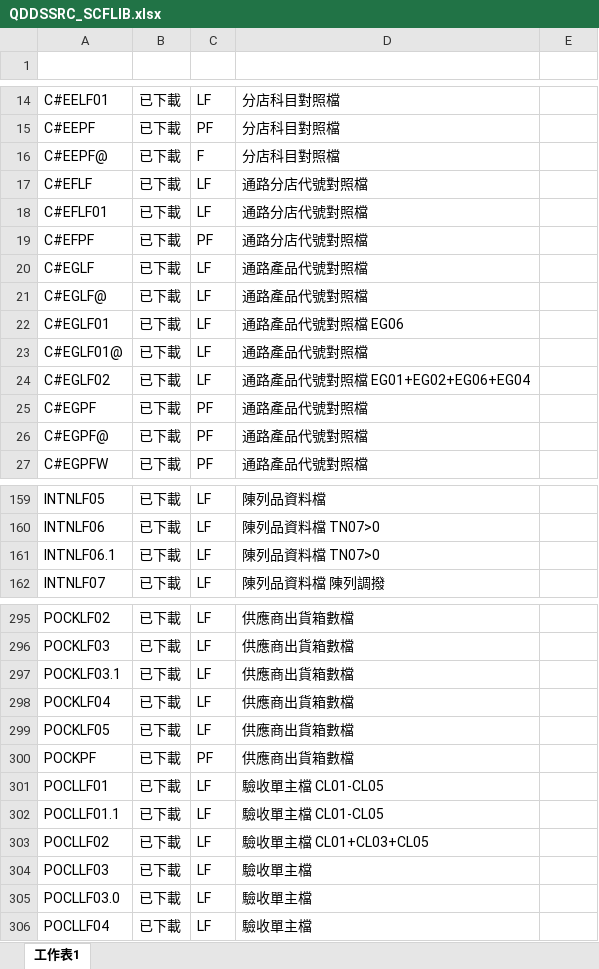
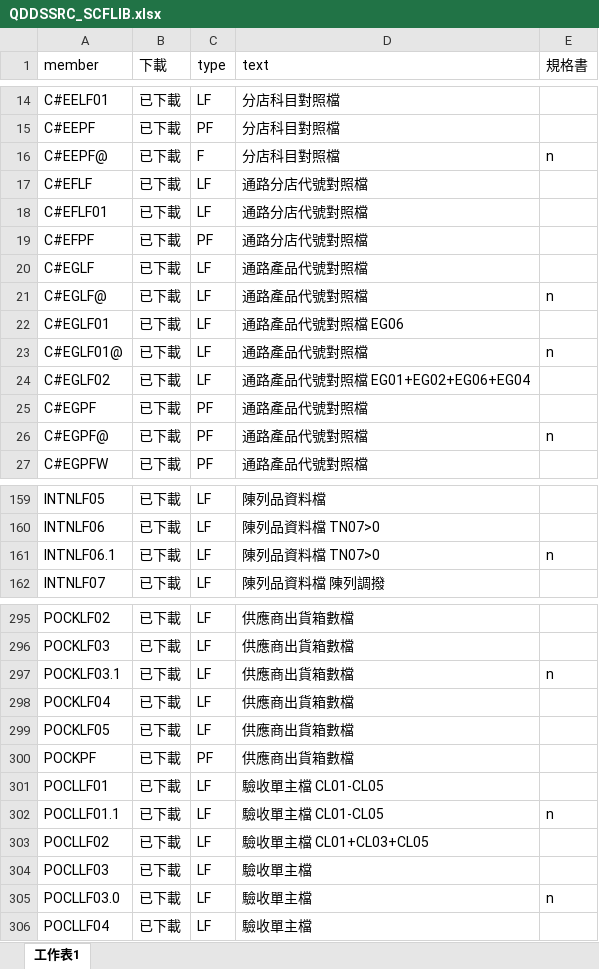
Before and after one commit to WK195838/SeedsWine, an Excel workbook: 10.10.70.56/QDDSSRC_SCFLIB/QDDSSRC_SCFLIB.xlsx, sheet 工作表1, drawn as a sheet; only a part is shown, gaps mark what is left out; values as stored, in another font and other column widths than the file's, no borders; the diff covers the shown part only; the diff names each change by its address in the sheet, - before the commit and + after, or states it on an @@ line.

```diff
--- a/10.10.70.56/QDDSSRC_SCFLIB/QDDSSRC_SCFLIB.xlsx (sheet 工作表1)
+++ b/10.10.70.56/QDDSSRC_SCFLIB/QDDSSRC_SCFLIB.xlsx (sheet 工作表1)
-row 1: (empty)
+row 1: member | 下載 | type | text | 規格書
-E16 (規格書): (empty)
+E16 (規格書): n
-E21 (規格書): (empty)
+E21 (規格書): n
-E23 (規格書): (empty)
+E23 (規格書): n
-E26 (規格書): (empty)
+E26 (規格書): n
-E161 (規格書): (empty)
+E161 (規格書): n
-E297 (規格書): (empty)
+E297 (規格書): n
-E302 (規格書): (empty)
+E302 (規格書): n
-E305 (規格書): (empty)
+E305 (規格書): n
```
Also changed, not shown: 48 edited cells elsewhere in this sheet, 10.10.70.56/QCLSRC_SCPLIB/QCLSRC_SCPLIB.xlsx, 10.10.70.56/QDDSSRC_SCPLIB/QDDSSRC_SCPLIB.xlsx, 11 other files.
